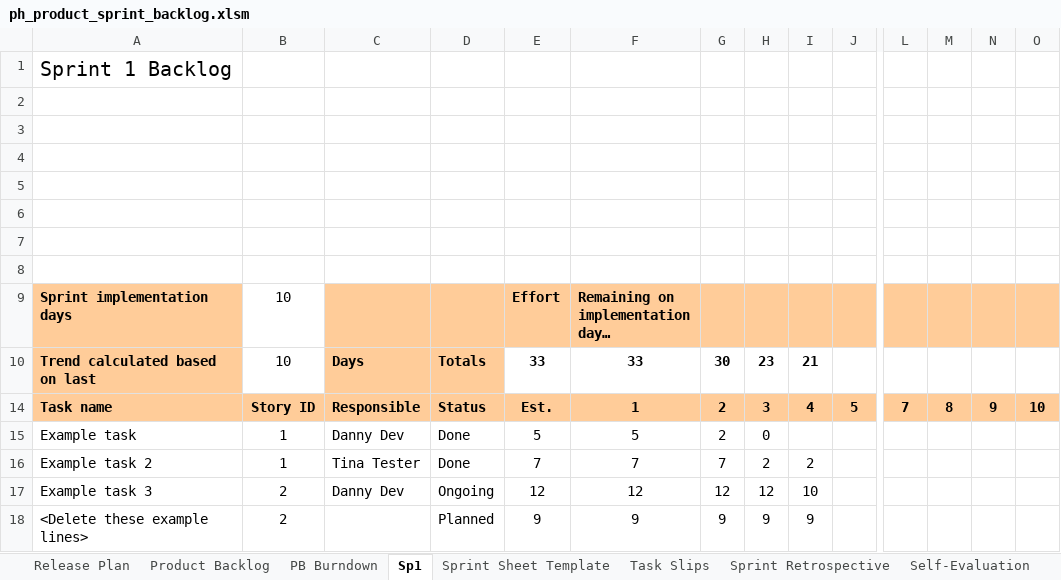
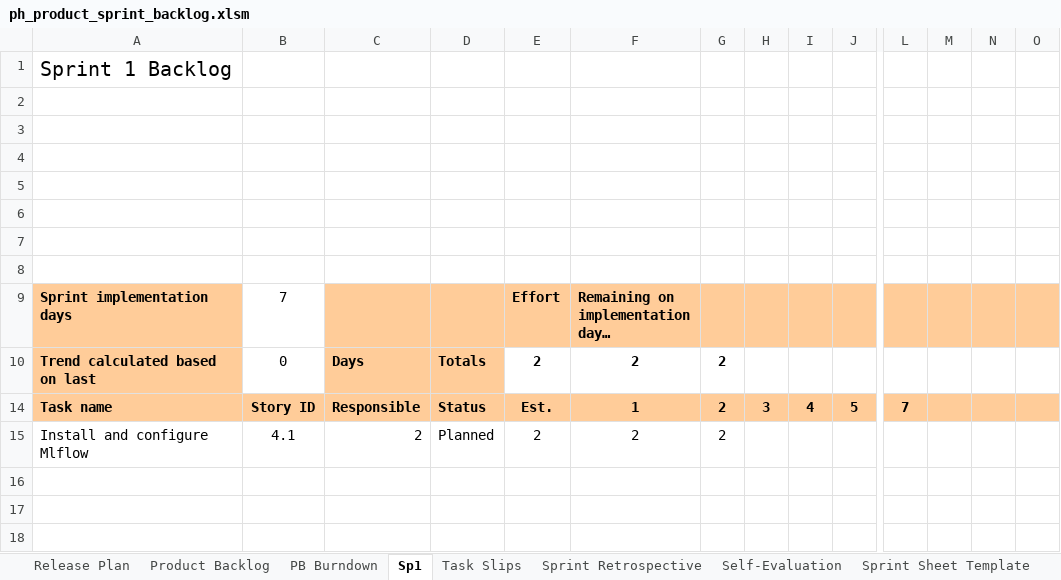
Before and after one commit to ADS2025-B3/team-B3-recsys, an Excel workbook: ph_product_sprint_backlog.xlsm, sheet Sp1, drawn as a sheet; only a part is shown, gaps mark what is left out; values as stored, in another font and other column widths than the file's, no borders; charts and pictures and conditional formats not drawn; removed rows and columns are numbered as before the commit, all else as after; rows hold the shown columns only; the diff names each change by its address in the sheet, - before the commit and + after, or states it on an @@ line.

Commit message:
Added task to do in Sprint 1

```diff
--- a/ph_product_sprint_backlog.xlsm (sheet Sp1)
+++ b/ph_product_sprint_backlog.xlsm (sheet Sp1)
@@ sheet tab order changed: Release Plan | Product Backlog | PB Burndown | Sp1 | Task Slips | Sprint Retrospective | Self-Evaluation | Sprint Sheet Template @@
-B9: 10
+B9: 7
-B10: 10
+B10: 0
-E10: 33
+E10: 2
-F10: 33
+F10: 2
-G10: 30
+G10: 2
-H10: 23
+H10: (empty)
-I10: 21
+I10: (empty)
-M14: 8
+M14: (empty)
-N14: 9
+N14: (empty)
-O14: 10
+O14: (empty)
-row 15: Example task | 1 | Danny Dev | Done | 5 | 5 | 2 | 0
-row 16: Example task 2 | 1 | Tina Tester | Done | 7 | 7 | 7 | 2 | 2
-row 17: Example task 3 | 2 | Danny Dev | Ongoing | 12 | 12 | 12 | 12 | 10
-row 18: <Delete these example lines> | 2 |  | Planned | 9 | 9 | 9 | 9 | 9
+row 15: Install and configure Mlflow | 4.1 | 2 | Planned | 2 | 2 | 2
```
Also changed, not shown: sheet Task Slips, sheet Release Plan, hidden cells, charts or pictures.
